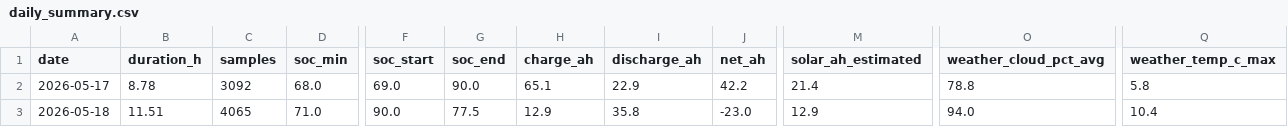
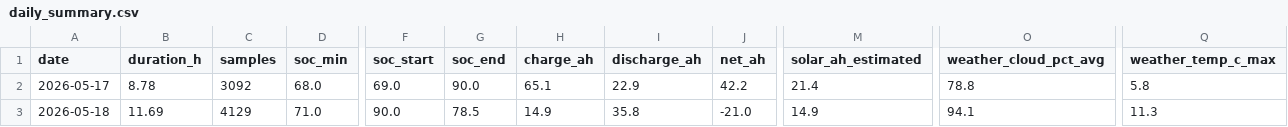
Before and after one commit to kaanow/volthium_reader, a CSV file: data/daily_summary.csv, drawn as a sheet; only a part is shown, gaps mark what is left out; the diff names each change by its address in the sheet, - before the commit and + after, or states it on an @@ line.

```diff
--- a/data/daily_summary.csv
+++ b/data/daily_summary.csv
-B3 (duration_h): 11.51
+B3 (duration_h): 11.69
-C3 (samples): 4065
+C3 (samples): 4129
-G3 (soc_end): 77.5
+G3 (soc_end): 78.5
-H3 (charge_ah): 12.9
+H3 (charge_ah): 14.9
-J3 (net_ah): -23.0
+J3 (net_ah): -21.0
-M3 (solar_ah_estimated): 12.9
+M3 (solar_ah_estimated): 14.9
-O3 (weather_cloud_pct_avg): 94.0
+O3 (weather_cloud_pct_avg): 94.1
-Q3 (weather_temp_c_max): 10.4
+Q3 (weather_temp_c_max): 11.3
```
Also changed, not shown: data/weather.csv, 5 other files.
